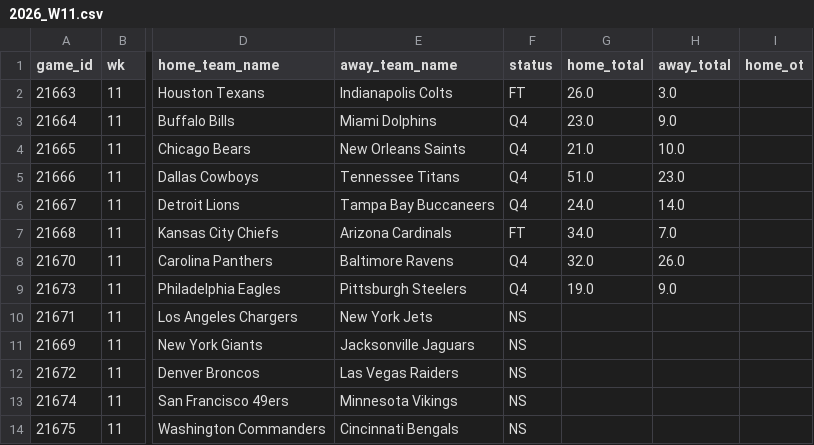
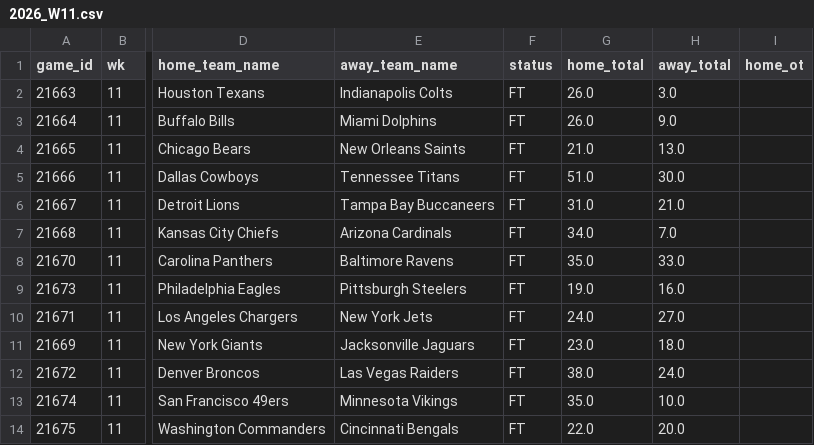
Before and after one commit to jameskroeker/nfl-betting-data-pipeline, a CSV file: data/weekly/2026_W11.csv, drawn as a sheet; only a part is shown, gaps mark what is left out; the diff names each change by its address in the sheet, - before the commit and + after, or states it on an @@ line.

```diff
--- a/data/weekly/2026_W11.csv
+++ b/data/weekly/2026_W11.csv
-F3:F6 (status): Q4
+F3:F6 (status): FT
-G3 (home_total): 23.0
+G3 (home_total): 26.0
-H4 (away_total): 10.0
+H4 (away_total): 13.0
-H5 (away_total): 23.0
+H5 (away_total): 30.0
-G6 (home_total): 24.0
+G6 (home_total): 31.0
-H6 (away_total): 14.0
+H6 (away_total): 21.0
-F8:F9 (status): Q4
+F8:F9 (status): FT
-G8 (home_total): 32.0
+G8 (home_total): 35.0
-H8 (away_total): 26.0
+H8 (away_total): 33.0
-H9 (away_total): 9.0
+H9 (away_total): 16.0
-F10:F14 (status): NS
+F10:F14 (status): FT
-G10 (home_total): (empty)
+G10 (home_total): 24.0
-H10 (away_total): (empty)
+H10 (away_total): 27.0
-G11 (home_total): (empty)
+G11 (home_total): 23.0
-H11 (away_total): (empty)
+H11 (away_total): 18.0
-G12 (home_total): (empty)
+G12 (home_total): 38.0
-H12 (away_total): (empty)
+H12 (away_total): 24.0
-G13 (home_total): (empty)
+G13 (home_total): 35.0
-H13 (away_total): (empty)
+H13 (away_total): 10.0
-G14 (home_total): (empty)
+G14 (home_total): 22.0
-H14 (away_total): (empty)
+H14 (away_total): 20.0
```
Also changed, not shown: data/lines_history/2026_W12.csv, data/weekly/2026_W12.csv, 1 other file.
